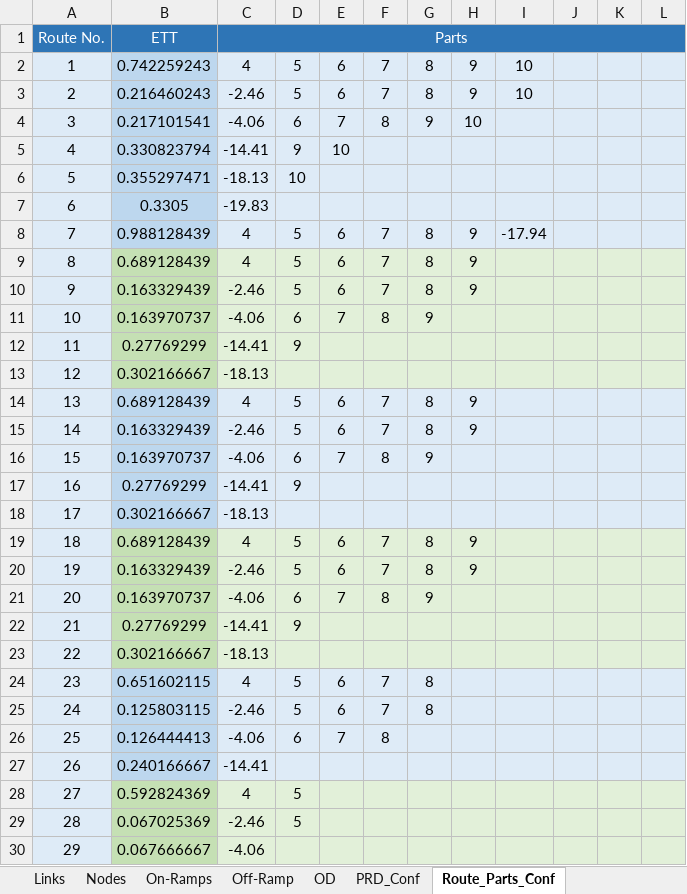
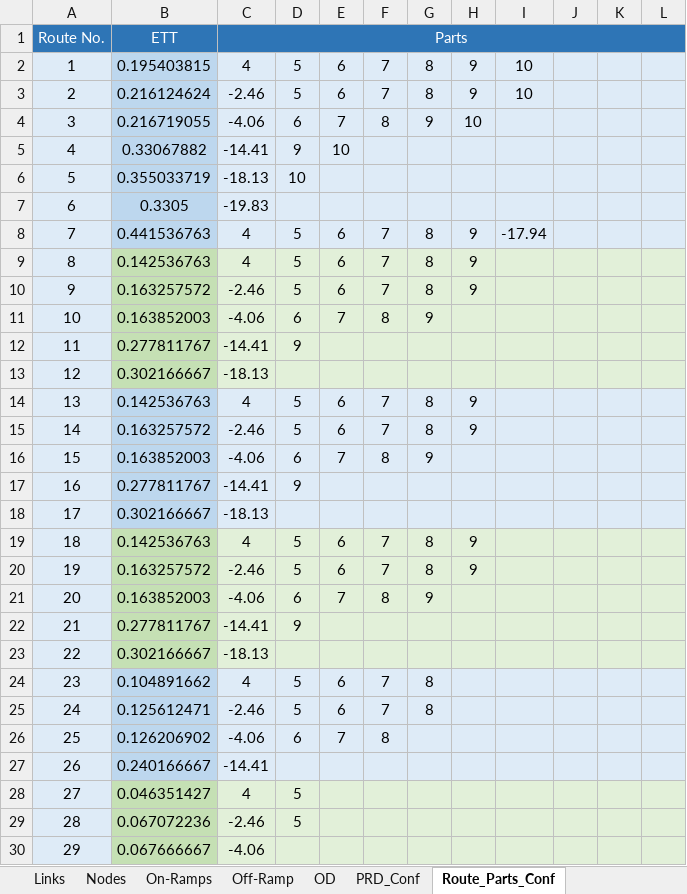
Before and after one commit to cantoncat/v430, an Excel workbook: 0.xlsm, sheet Route_Parts_Conf, drawn as a sheet; only a part is shown; values as stored, in another font and other column widths than the file's, no borders; the diff covers the shown part only; the diff names each change by its address in the sheet, - before the commit and + after, or states it on an @@ line.

```diff
--- a/0.xlsm (sheet Route_Parts_Conf)
+++ b/0.xlsm (sheet Route_Parts_Conf)
-B2: 0.742259243
+B2: 0.195403815
-B3: 0.216460243
+B3: 0.216124624
-B4: 0.217101541
+B4: 0.216719055
-B5: 0.330823794
+B5: 0.33067882
-B6: 0.355297471
+B6: 0.355033719
-B8: 0.988128439
+B8: 0.441536763
-B9: 0.689128439
+B9: 0.142536763
-B10: 0.163329439
+B10: 0.163257572
-B11: 0.163970737
+B11: 0.163852003
-B12: 0.27769299
+B12: 0.277811767
-B14: 0.689128439
+B14: 0.142536763
-B15: 0.163329439
+B15: 0.163257572
-B16: 0.163970737
+B16: 0.163852003
-B17: 0.27769299
+B17: 0.277811767
-B19: 0.689128439
+B19: 0.142536763
-B20: 0.163329439
+B20: 0.163257572
-B21: 0.163970737
+B21: 0.163852003
-B22: 0.27769299
+B22: 0.277811767
-B24: 0.651602115
+B24: 0.104891662
-B25: 0.125803115
+B25: 0.125612471
-B26: 0.126444413
+B26: 0.126206902
-B28: 0.592824369
+B28: 0.046351427
-B29: 0.067025369
+B29: 0.067072236
```
Also changed, not shown: 54 edited cells elsewhere in this sheet, sheet Links, sheet OD, sheet Off-Ramp, sheet On-Ramps, sheet PRD_Conf, sheet ATMDispatcherConf, 1 other file.
